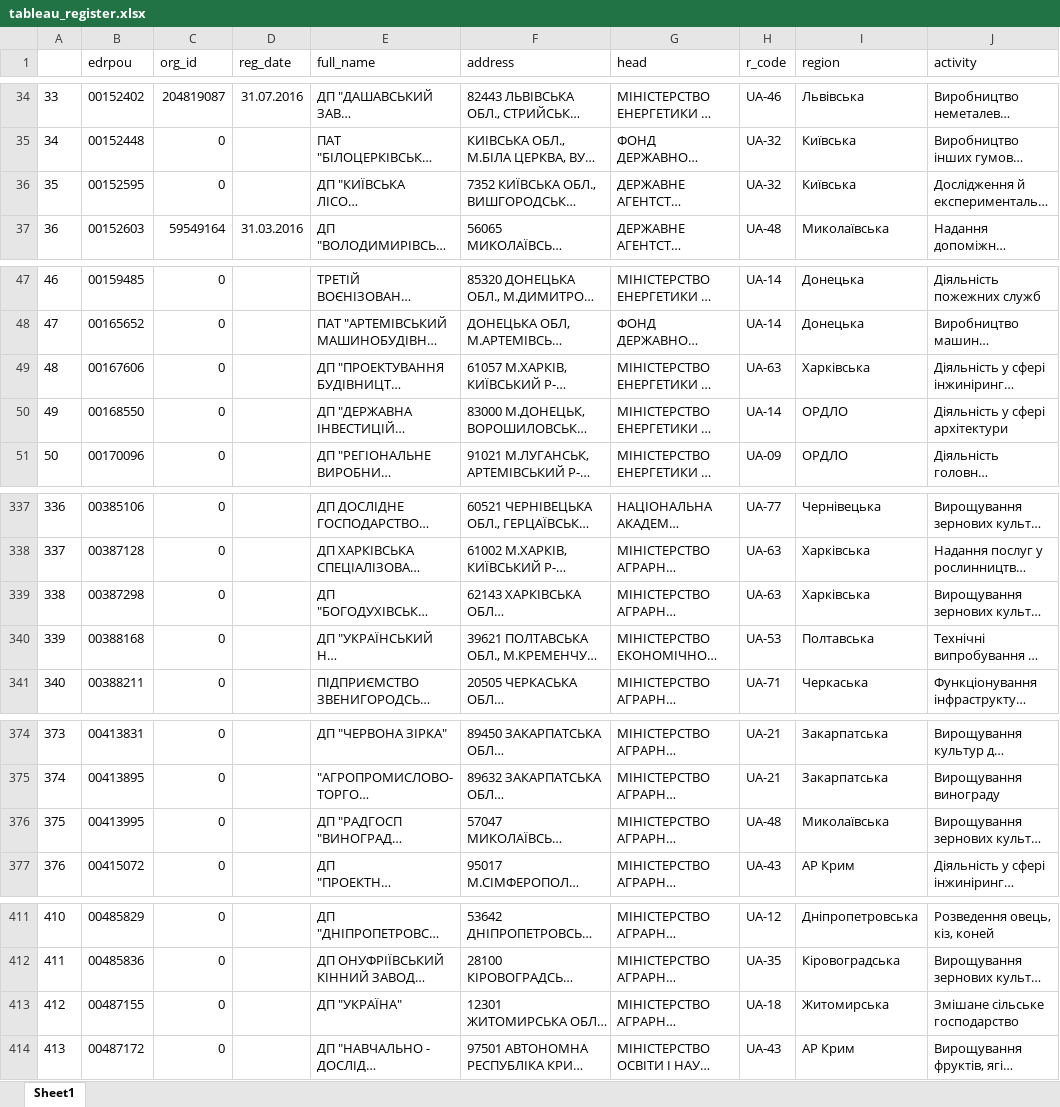
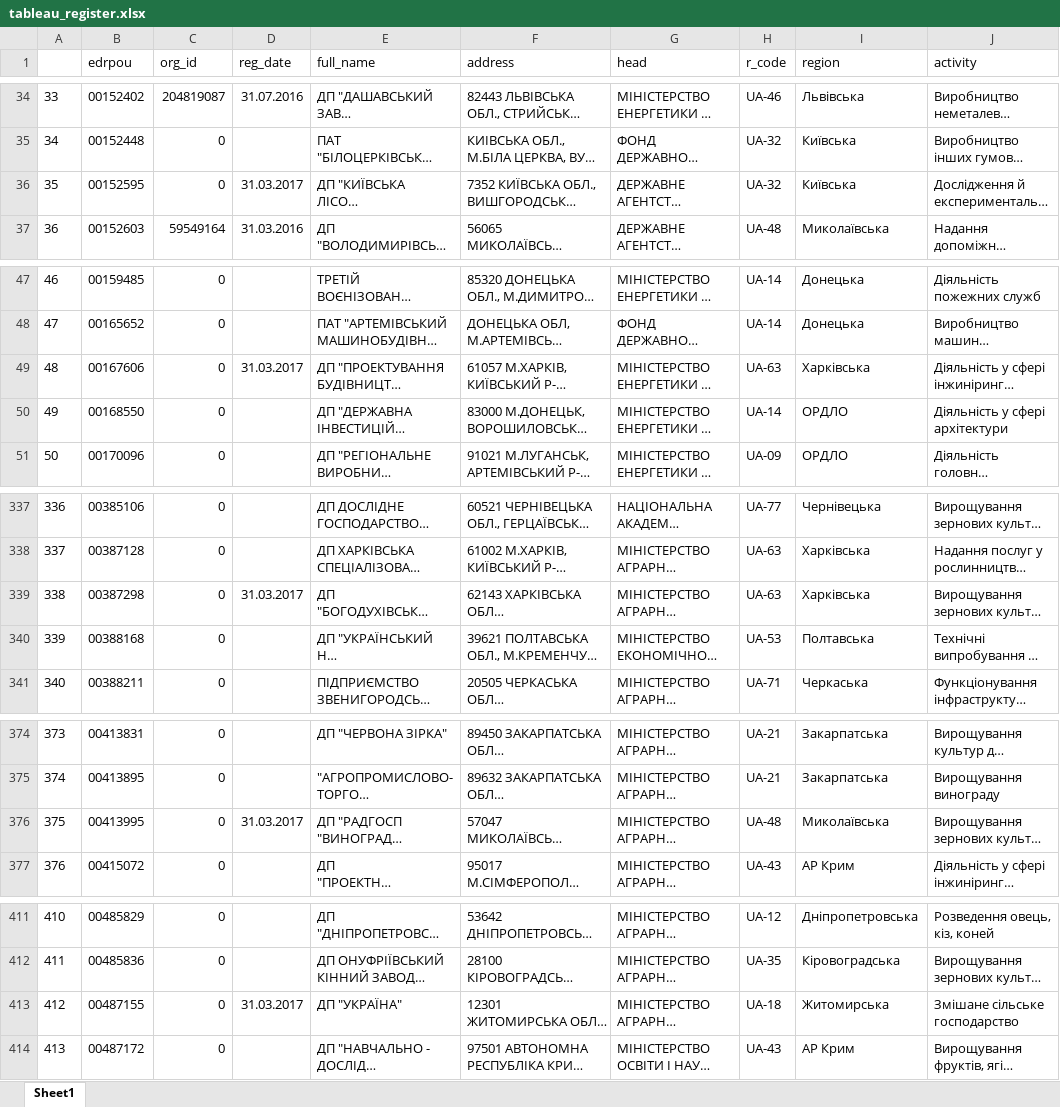
Before and after one commit to woldemarg/edata_register, an Excel workbook: tableau_register.xlsx, sheet Sheet1, drawn as a sheet; only a part is shown, gaps mark what is left out; long unchanged cells end in …; values as stored, in another font and other column widths than the file's, no borders; the diff covers the shown part only; the diff names each change by its address in the sheet, - before the commit and + after, or states it on an @@ line.

```diff
--- a/tableau_register.xlsx (sheet Sheet1)
+++ b/tableau_register.xlsx (sheet Sheet1)
-D36 (reg_date): (empty)
+D36 (reg_date): 31.03.2017
-D49 (reg_date): (empty)
+D49 (reg_date): 31.03.2017
-D339 (reg_date): (empty)
+D339 (reg_date): 31.03.2017
-D376 (reg_date): (empty)
+D376 (reg_date): 31.03.2017
-D413 (reg_date): (empty)
+D413 (reg_date): 31.03.2017
```
Also changed, not shown: 41 edited cells elsewhere in this sheet, 4 other files.
